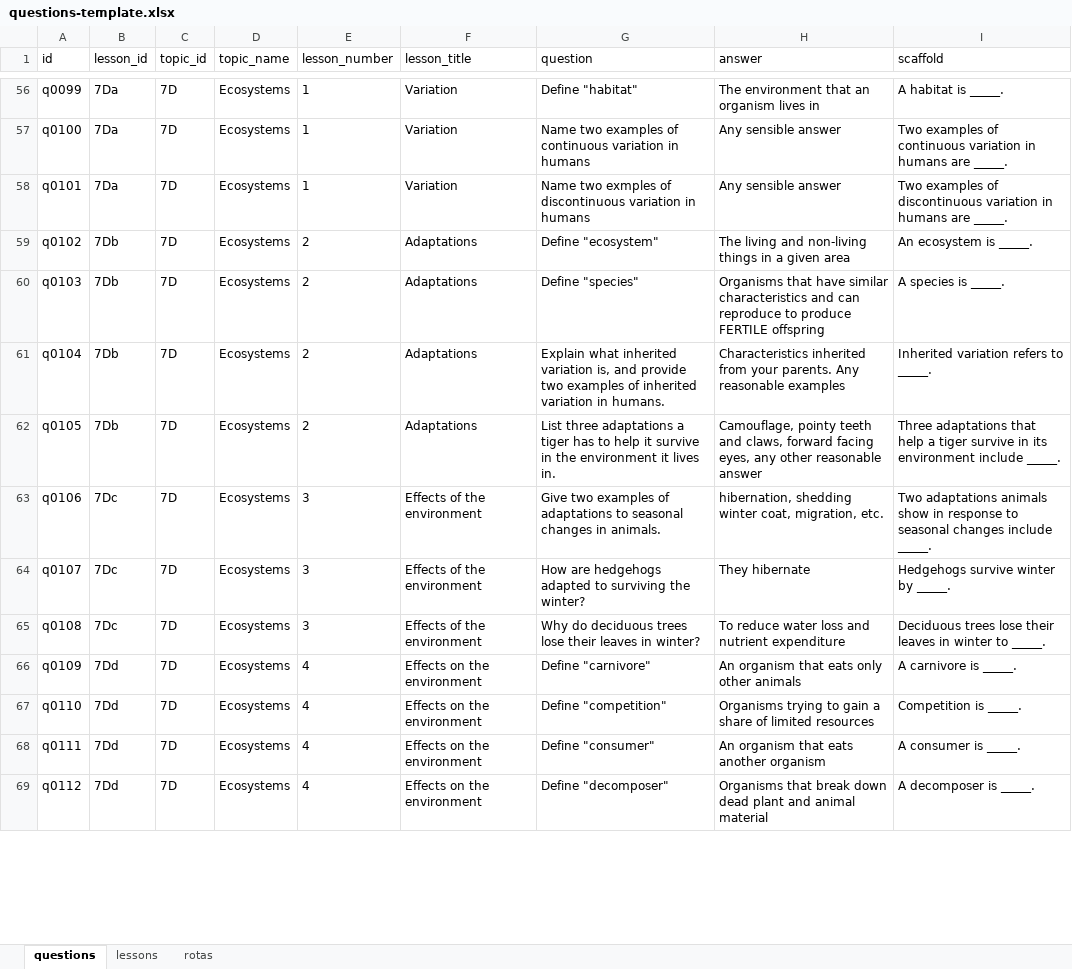
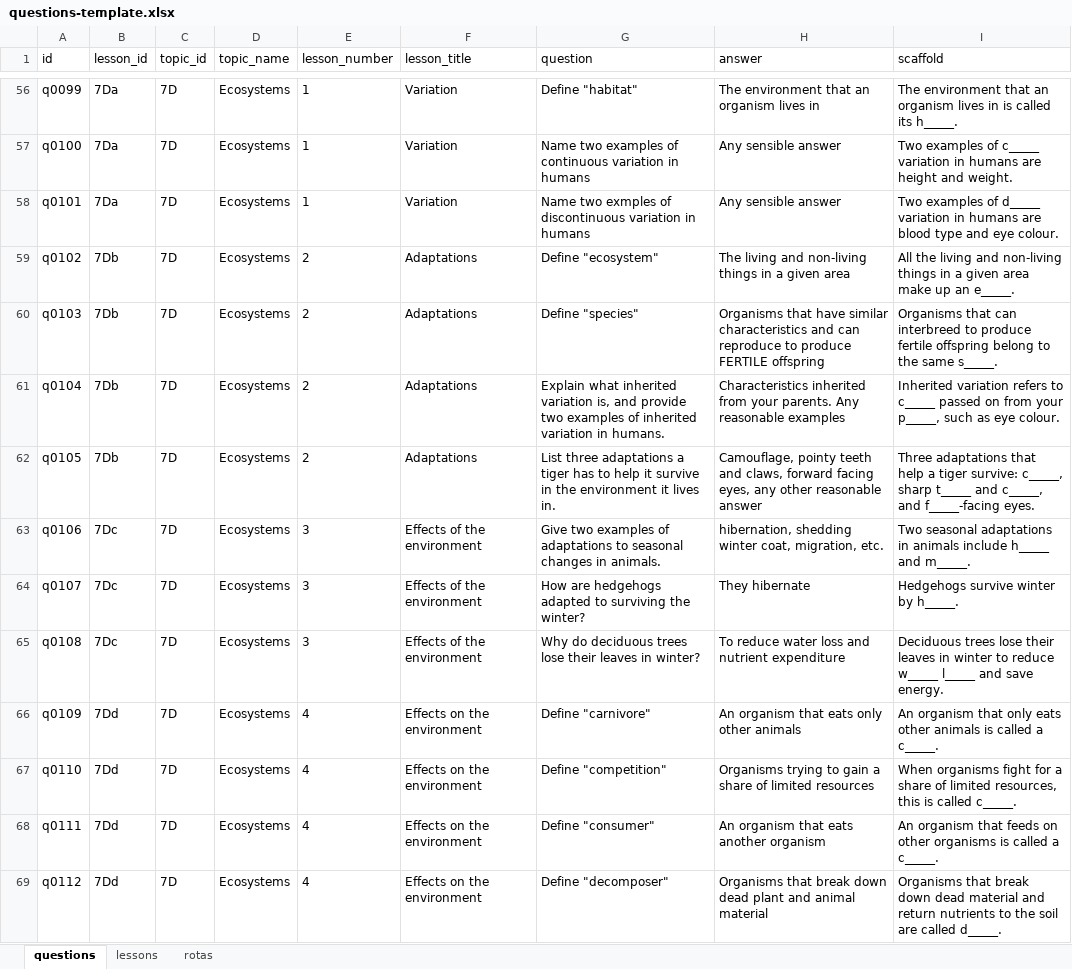
Before and after one commit to tomlynch96/Recall-Starters-, an Excel workbook: data/questions-template.xlsx, sheet questions, drawn as a sheet; only a part is shown, gaps mark what is left out; values as stored, in another font and other column widths than the file's, no borders; the diff covers the shown part only; the diff names each change by its address in the sheet, - before the commit and + after, or states it on an @@ line.

```diff
--- a/data/questions-template.xlsx (sheet questions)
+++ b/data/questions-template.xlsx (sheet questions)
-I56 (scaffold): A habitat is _____.
+I56 (scaffold): The environment that an organism lives in is called its h_____.
-I57 (scaffold): …examples of continuous variation in humans are _____.
+I57 (scaffold): …examples of c_____ variation in humans are height and weight.
-I58 (scaffold): …examples of discontinuous variation in humans are _____.
+I58 (scaffold): …examples of d_____ variation in humans are blood type and eye colour.
-I59 (scaffold): An ecosystem is _____.
+I59 (scaffold): All the living and non-living things in a given area make up an e_____.
-I60 (scaffold): A species is _____.
+I60 (scaffold): Organisms that can interbreed to produce fertile offspring belong to the same s_____.
-I61 (scaffold): …refers to _____.
+I61 (scaffold): …refers to c_____ passed on from your p_____, such as eye colour.
-I62 (scaffold): …a tiger survive in its environment include _____.
+I62 (scaffold): …a tiger survive: c_____, sharp t_____ and c_____, and f_____-facing eyes.
-I63 (scaffold): Two adaptations animals show in response to seasonal changes include _____.
+I63 (scaffold): Two seasonal adaptations in animals include h_____ and m_____.
-I64 (scaffold): Hedgehogs survive winter by _____.
+I64 (scaffold): Hedgehogs survive winter by h_____.
-I65 (scaffold): …winter to _____.
+I65 (scaffold): …winter to reduce w_____ l_____ and save energy.
-I66 (scaffold): A carnivore is _____.
+I66 (scaffold): An organism that only eats other animals is called a c_____.
-I67 (scaffold): Competition is _____.
+I67 (scaffold): When organisms fight for a share of limited resources, this is called c_____.
-I68 (scaffold): A consumer is _____.
+I68 (scaffold): An organism that feeds on other organisms is called a c_____.
-I69 (scaffold): A decomposer is _____.
+I69 (scaffold): Organisms that break down dead material and return nutrients to the soil are called d_____.
```
Also changed, not shown: 227 edited cells elsewhere in this sheet, 2 other files.
